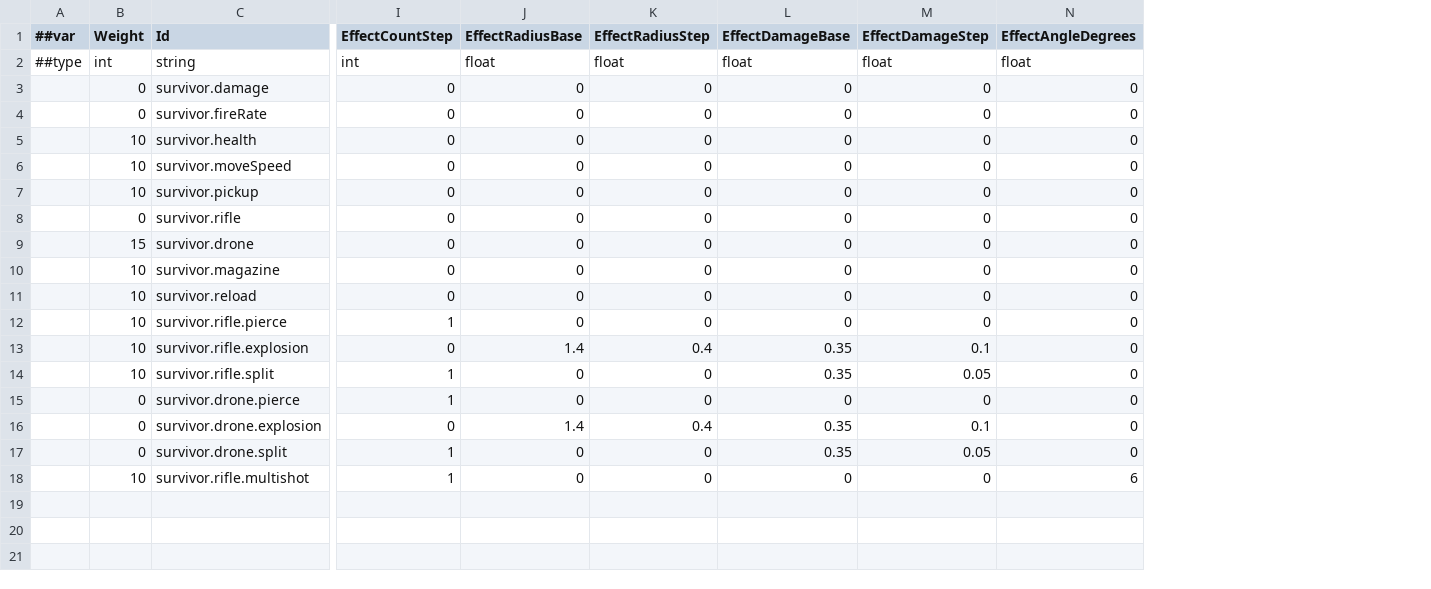
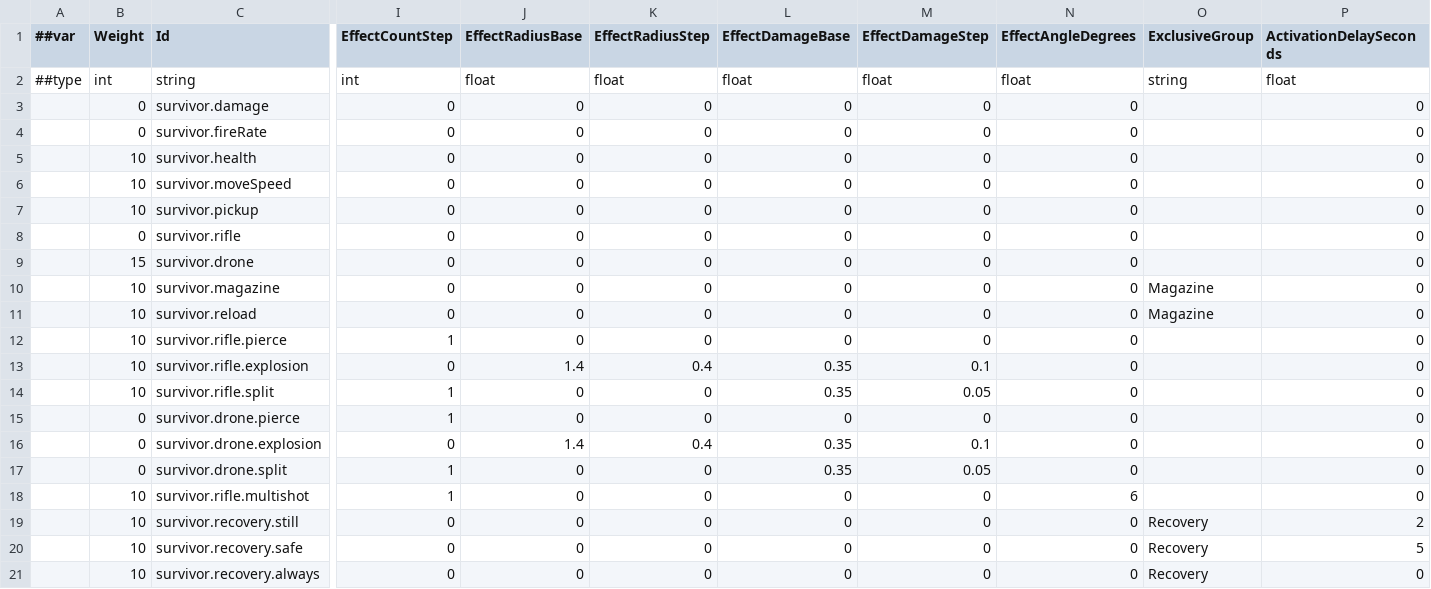
Before and after one commit to godspacecc/FirepowerLoop, a CSV file: Config/DataCsv/survivor_upgrade.csv, drawn as a sheet; only a part is shown, gaps mark what is left out; rows hold the shown columns only; the diff names each change by its address in the sheet, - before the commit and + after, or states it on an @@ line.

```diff
--- a/Config/DataCsv/survivor_upgrade.csv
+++ b/Config/DataCsv/survivor_upgrade.csv
+column O (ExclusiveGroup), rows 2-11: string |  |  |  |  |  |  |  | Magazine | Magazine
+column P (ActivationDelaySeconds), rows 2-18: float | 0 | 0 | 0 | 0 | 0 | 0 | 0 | 0 | 0 | 0 | 0 | 0 | 0 | 0 | 0 | 0
+row 19:  | 10 | survivor.recovery.still | 0 | 0 | 0 | 0 | 0 | 0 | Recovery | 2
+row 20:  | 10 | survivor.recovery.safe | 0 | 0 | 0 | 0 | 0 | 0 | Recovery | 5
+row 21:  | 10 | survivor.recovery.always | 0 | 0 | 0 | 0 | 0 | 0 | Recovery | 0
```
Also changed, not shown: 31 other files.
